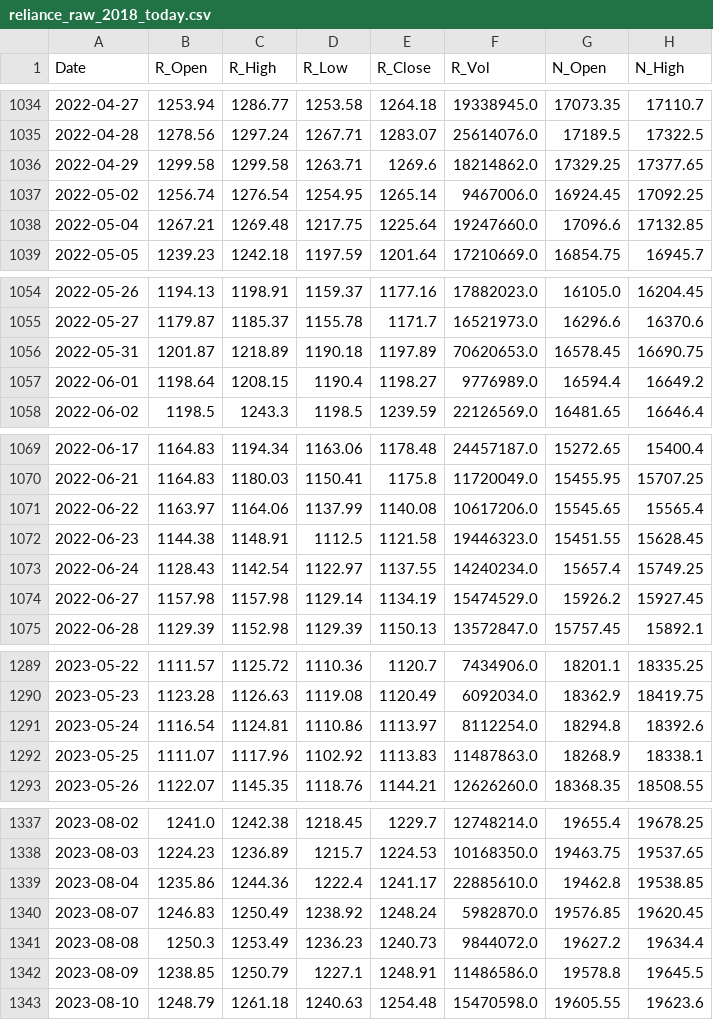
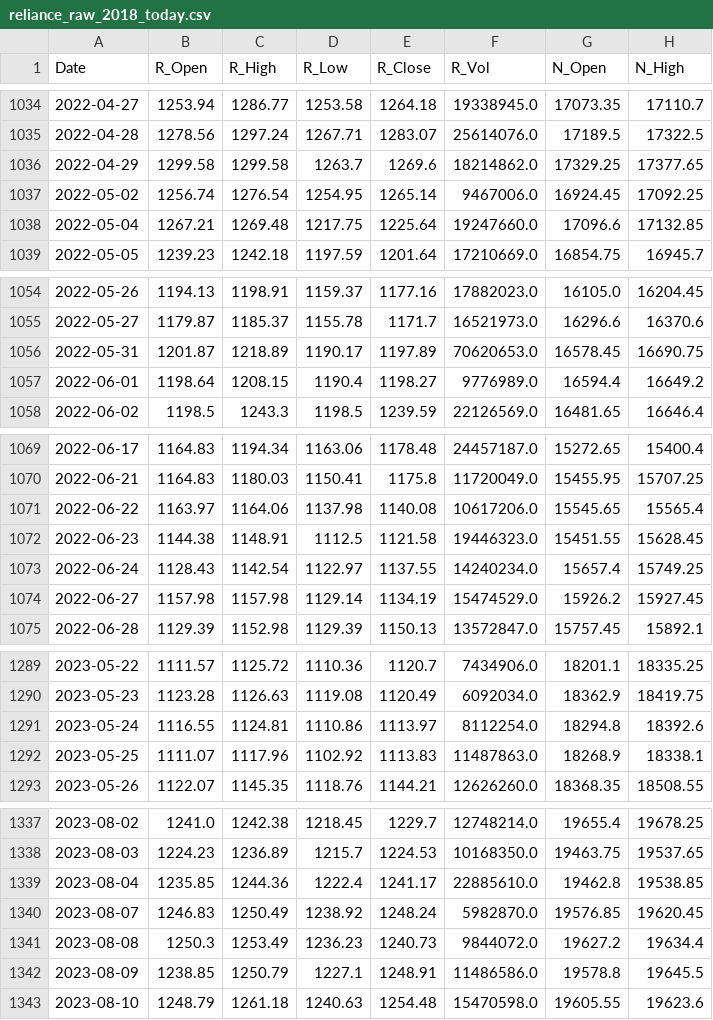
Before and after one commit to AJ-F98/Reliance-Stock-Predictor-v2, a CSV file: reliance_raw_2018_today.csv, drawn as a sheet; only a part is shown, gaps mark what is left out; the diff covers the shown part only; the diff names each change by its address in the sheet, - before the commit and + after, or states it on an @@ line.

```diff
--- a/reliance_raw_2018_today.csv
+++ b/reliance_raw_2018_today.csv
-D1036 (R_Low): 1263.71
+D1036 (R_Low): 1263.7
-D1056 (R_Low): 1190.18
+D1056 (R_Low): 1190.17
-D1071 (R_Low): 1137.99
+D1071 (R_Low): 1137.98
-B1291 (R_Open): 1116.54
+B1291 (R_Open): 1116.55
-B1339 (R_Open): 1235.86
+B1339 (R_Open): 1235.85
```
Also changed, not shown: 1 added row and 15 edited cells elsewhere in this file, 4 other files.
